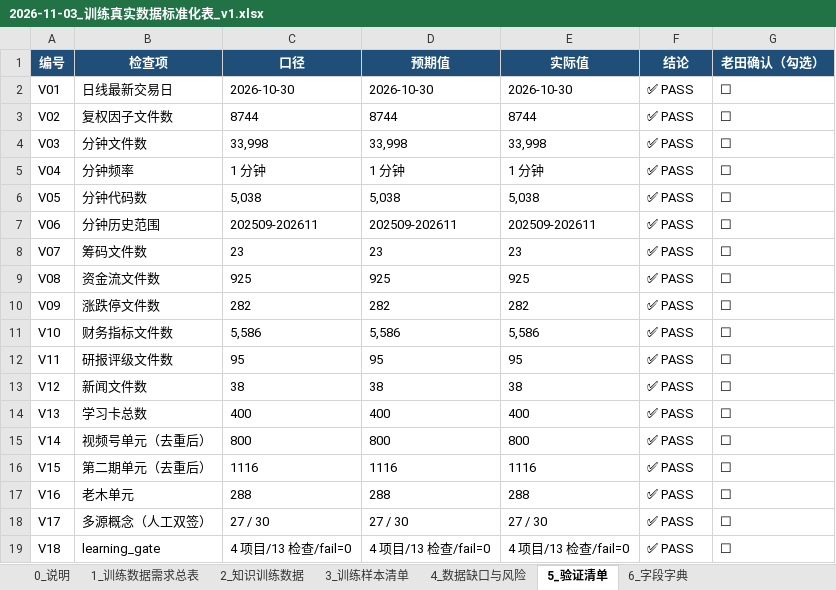
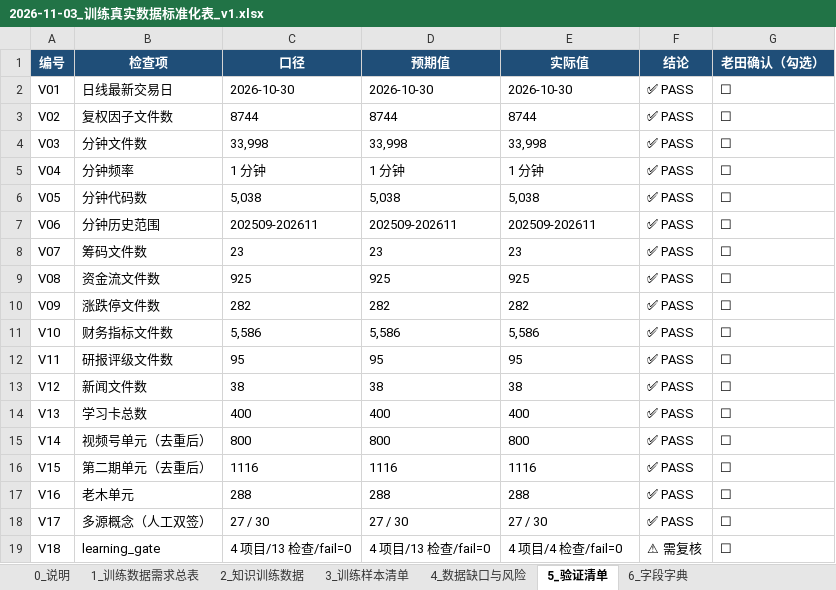
Before and after one commit to Zerotech133/Zerotech-first, an Excel workbook: deliverables/2026-11-03_训练真实数据标准化表_v1.xlsx, sheet 5_验证清单, drawn as a sheet; values as stored, in another font and other column widths than the file's, no borders; the diff names each change by its address in the sheet, - before the commit and + after, or states it on an @@ line.

```diff
--- a/deliverables/2026-11-03_训练真实数据标准化表_v1.xlsx (sheet 5_验证清单)
+++ b/deliverables/2026-11-03_训练真实数据标准化表_v1.xlsx (sheet 5_验证清单)
-E19 (实际值): 4 项目/13 检查/fail=0
+E19 (实际值): 4 项目/4 检查/fail=0
-F19 (结论): ✅ PASS
+F19 (结论): ⚠ 需复核
```
Also changed, not shown: sheet 0_说明, 59 other files.
